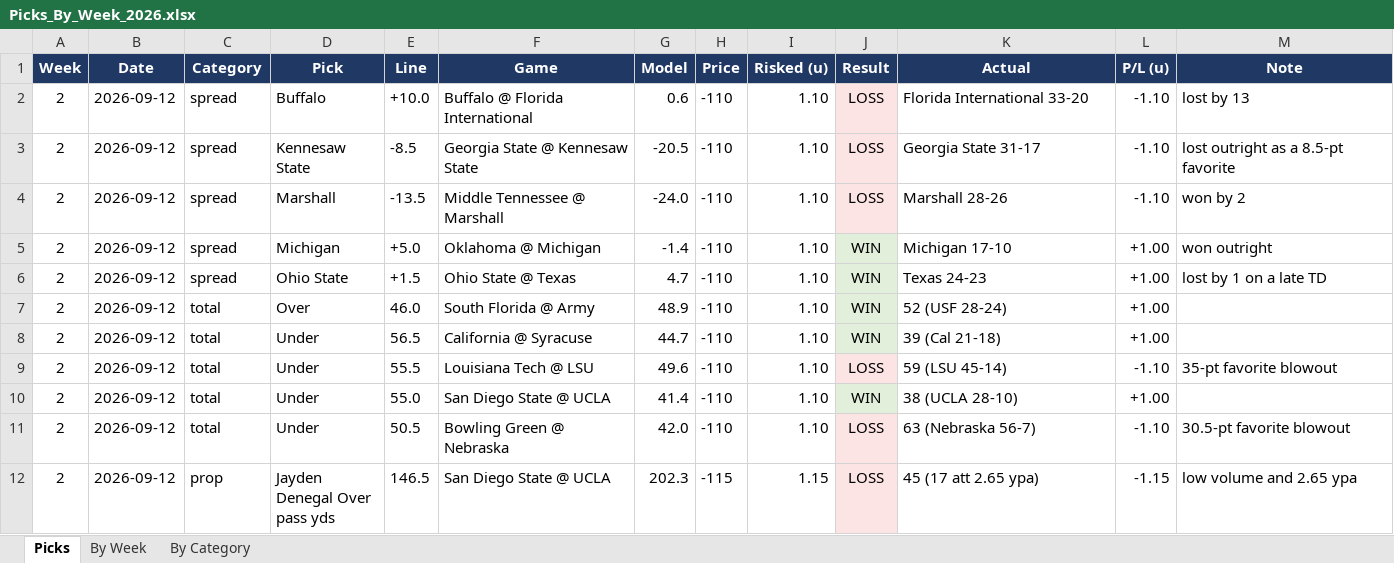
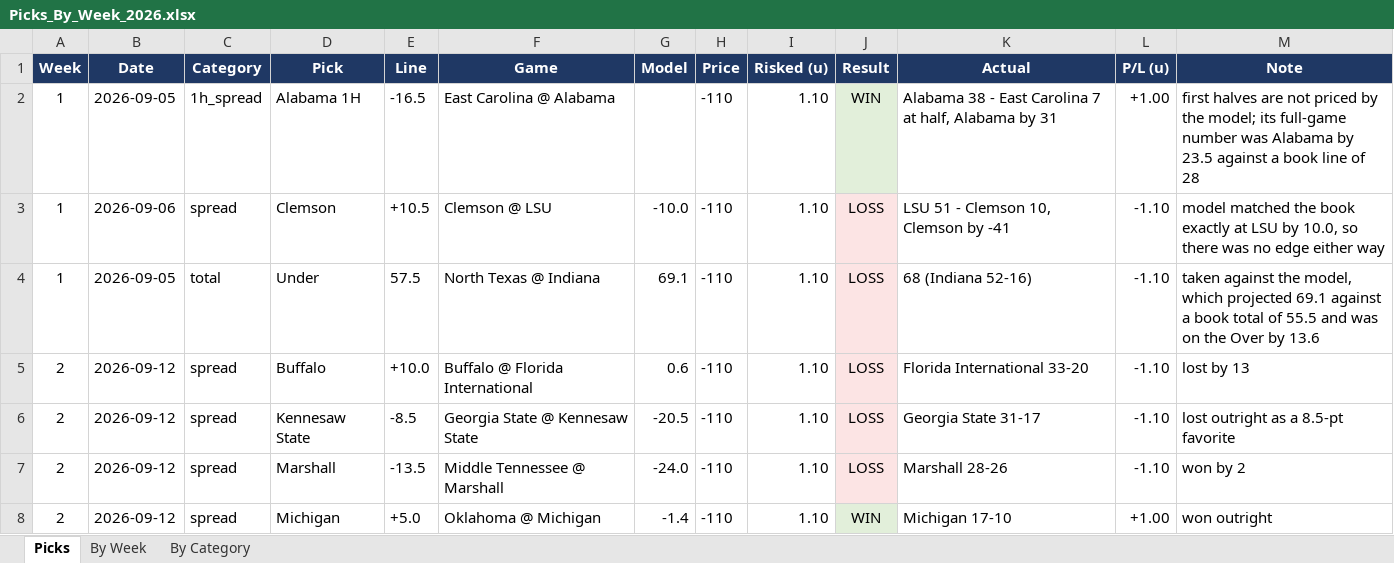
Before and after one commit to wjbashamStats/P3S, an Excel workbook: articles/Picks_By_Week_2026.xlsx, sheet Picks, drawn as a sheet; only a part is shown; the shorter side is filled out with more unchanged rows; values as stored, in another font and other column widths than the file's, no borders; the diff names each change by its address in the sheet, - before the commit and + after, or states it on an @@ line.

```diff
--- a/articles/Picks_By_Week_2026.xlsx (sheet Picks)
+++ b/articles/Picks_By_Week_2026.xlsx (sheet Picks)
+row 2: 1 | 2026-09-05 | 1h_spread | Alabama 1H | -16.5 | East Carolina @ Alabama |  | -110 | 1.10 | WIN | Alabama 38 - East Carolina 7 at half, Alabama by 31 | +1.00 | first halves are not priced by the model; its full-game number was Alabama by 23.5 against a book line of 28
+row 3: 1 | 2026-09-06 | spread | Clemson | +10.5 | Clemson @ LSU | -10.0 | -110 | 1.10 | LOSS | LSU 51 - Clemson 10, Clemson by -41 | -1.10 | model matched the book exactly at LSU by 10.0, so there was no edge either way
+row 4: 1 | 2026-09-05 | total | Under | 57.5 | North Texas @ Indiana | 69.1 | -110 | 1.10 | LOSS | 68 (Indiana 52-16) | -1.10 | taken against the model, which projected 69.1 against a book total of 55.5 and was on the Over by 13.6
```
Also changed, not shown: sheet By Week, sheet By Category, formulas that keep their value, 2 other files.
